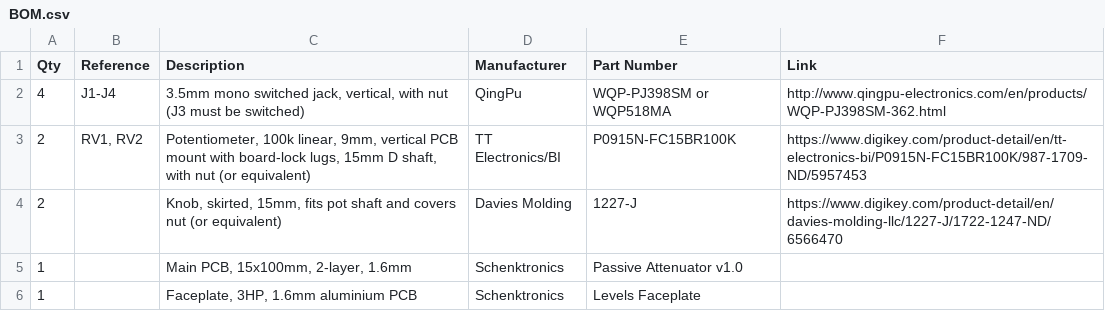
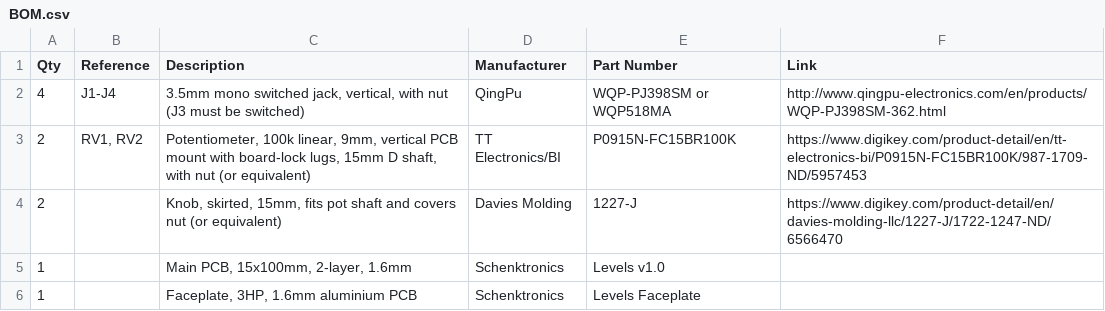
Before and after one commit to schenkzoola/Attenuator, a CSV file: docs/BOM.csv, drawn as a sheet.

Commit message:
Update title blocks and docs for the main PCB's silkscreen change
Nathan changed the main PCB's back silkscreen from "Passive Attenuator"
to "Levels" (ST-02 unchanged). Updates both boards' KiCad title_block
fields (still said "Passive Attenuator"/"Passive Attenuator Faceplate"),
the BOM's main-PCB label, and the assembly guide's description of what's
printed on the back.

```diff
--- a/docs/BOM.csv
+++ b/docs/BOM.csv
@@ -4,3 +4,3 @@ Qty,Reference,Description,Manufacturer,Part Number,Link
 2,,"Knob, skirted, 15mm, fits pot shaft and covers nut (or equivalent)",Davies Molding,1227-J,https://www.digikey.com/product-detail/en/davies-molding-llc/1227-J/1722-1247-ND/6566470
-1,,"Main PCB, 15x100mm, 2-layer, 1.6mm",Schenktronics,Passive Attenuator v1.0,
+1,,"Main PCB, 15x100mm, 2-layer, 1.6mm",Schenktronics,Levels v1.0,
 1,,"Faceplate, 3HP, 1.6mm aluminium PCB",Schenktronics,Levels Faceplate,
```
Also changed, not shown: 3 other files.
